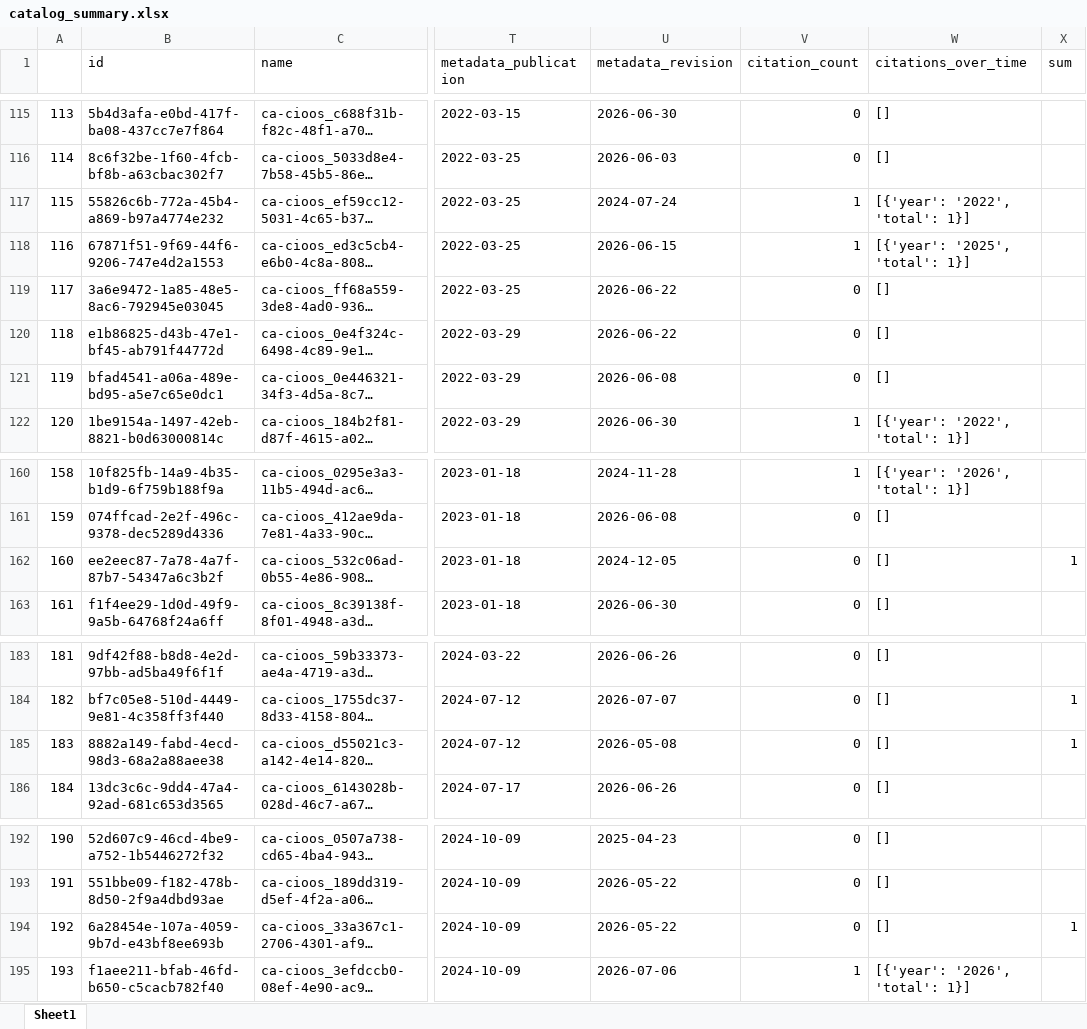
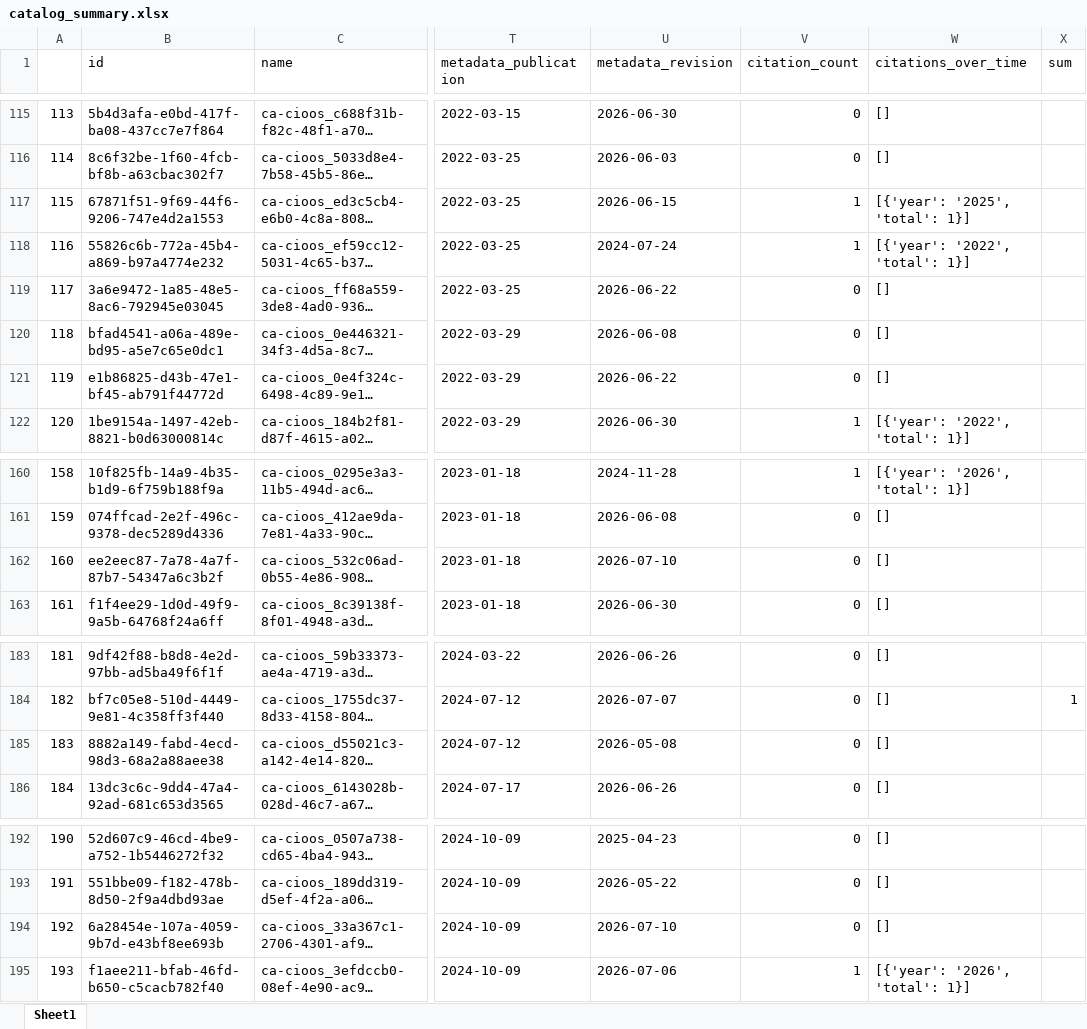
Before and after one commit to HakaiInstitute/hakai-ckan-records-checks, an Excel workbook: docs/catalog_summary.xlsx, sheet Sheet1, drawn as a sheet; only a part is shown, gaps mark what is left out; long unchanged cells end in …; values as stored, in another font and other column widths than the file's, no borders; the diff covers the shown part only; the diff names each change by its address in the sheet, - before the commit and + after, or states it on an @@ line.

```diff
--- a/docs/catalog_summary.xlsx (sheet Sheet1)
+++ b/docs/catalog_summary.xlsx (sheet Sheet1)
@@ column A renumbered between rows 76 and 131 @@
@@ row 118 moved to row 117: 115 @@
@@ row 121 moved to row 120: 118 @@
-U162 (metadata_revision): 2024-12-05
+U162 (metadata_revision): 2026-07-10
-X162 (sum): 1
+X162 (sum): (empty)
-X185 (sum): 1
+X185 (sum): (empty)
-U194 (metadata_revision): 2026-05-22
+U194 (metadata_revision): 2026-07-10
-X194 (sum): 1
+X194 (sum): (empty)
```
Also changed, not shown: 2 moved rows and 10 edited cells elsewhere in this sheet, docs/issues_list.xlsx, 6 other files.
